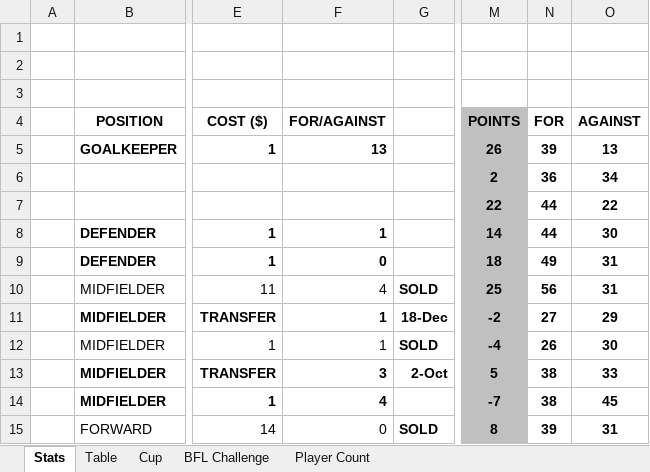
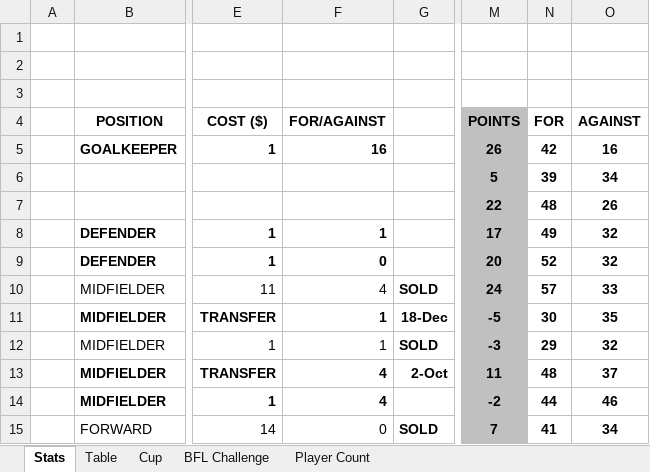
Before and after one commit to sgbstats/dreamleague, an Excel workbook: data/DreamLeague25-26.xlsx, sheet Stats, drawn as a sheet; only a part is shown, gaps mark what is left out; values as stored, in another font and other column widths than the file's, no borders; the diff covers the shown part only; the diff names each change by its address in the sheet, - before the commit and + after, or states it on an @@ line.

```diff
--- a/data/DreamLeague25-26.xlsx (sheet Stats)
+++ b/data/DreamLeague25-26.xlsx (sheet Stats)
-F5: 13
+F5: 16
-N5: 39
+N5: 42
-O5: 13
+O5: 16
-M6: 2
+M6: 5
-N6: 36
+N6: 39
-N7: 44
+N7: 48
-O7: 22
+O7: 26
-M8: 14
+M8: 17
-N8: 44
+N8: 49
-O8: 30
+O8: 32
-M9: 18
+M9: 20
-N9: 49
+N9: 52
-O9: 31
+O9: 32
-M10: 25
+M10: 24
-N10: 56
+N10: 57
-O10: 31
+O10: 33
-M11: -2
+M11: -5
-N11: 27
+N11: 30
-O11: 29
+O11: 35
-M12: -4
+M12: -3
-N12: 26
+N12: 29
-O12: 30
+O12: 32
-F13: 3
+F13: 4
-M13: 5
+M13: 11
-N13: 38
+N13: 48
-O13: 33
+O13: 37
-M14: -7
+M14: -2
-N14: 38
+N14: 44
-O14: 45
+O14: 46
-M15: 8
+M15: 7
-N15: 39
+N15: 41
-O15: 31
+O15: 34
```
Also changed, not shown: 3 added rows, 3 removed rows, 83 edited cells and cell formats elsewhere in this sheet, sheet Table, sheet Player Count.
